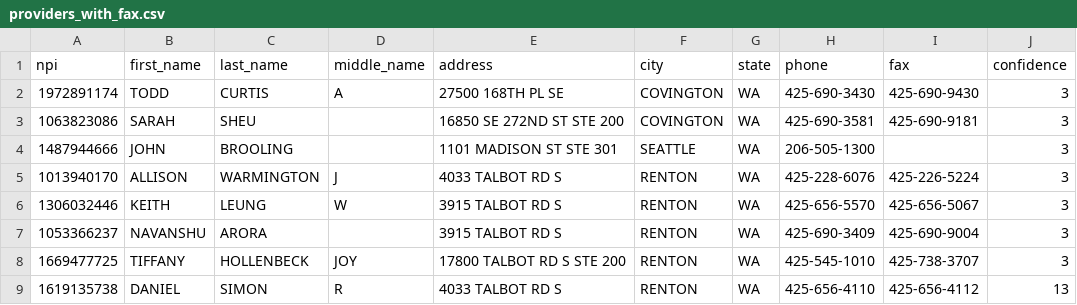
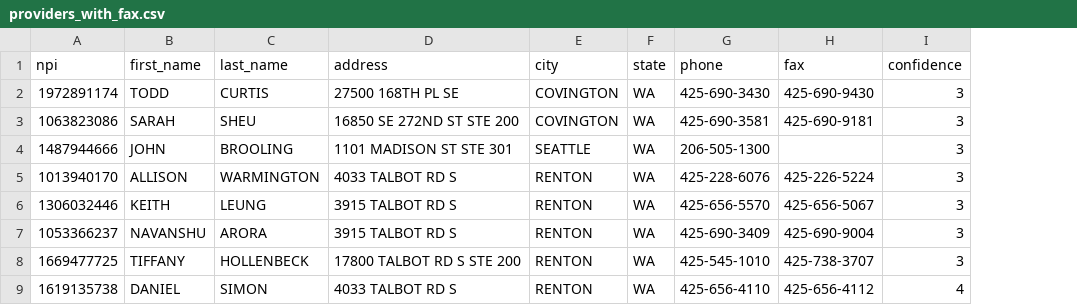
Before and after one commit to adamdavidfelton/NPI-WebScraper, a CSV file: output/providers_with_fax.csv, drawn as a sheet; removed rows and columns are numbered as before the commit, all else as after; the diff names each change by its address in the sheet, - before the commit and + after, or states it on an @@ line.

```diff
--- a/output/providers_with_fax.csv
+++ b/output/providers_with_fax.csv
-column D (middle_name), rows 2-9: A |  |  | J | W |  | JOY | R
-I9 (confidence): 13
+I9 (confidence): 4
```
Also changed, not shown: 2 other files.
